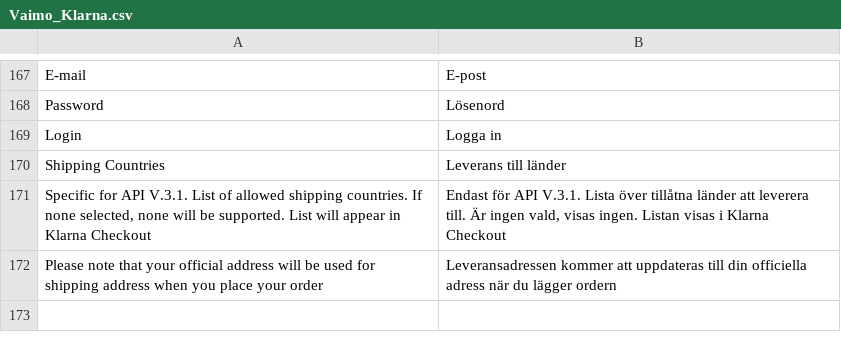
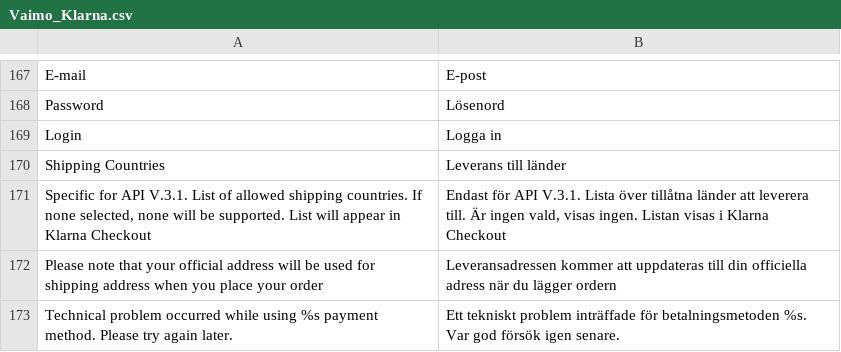
Before and after one commit to OpenMageModuleFostering/klarnapayments, a CSV file: app/locale/sv_SE/Vaimo_Klarna.csv, drawn as a sheet; only a part is shown, gaps mark what is left out.

```diff
--- a/app/locale/sv_SE/Vaimo_Klarna.csv
+++ b/app/locale/sv_SE/Vaimo_Klarna.csv
@@ -172 +172,2 @@
 "Please note that your official address will be used for shipping address when you place your order","Leveransadressen kommer att uppdateras till din officiella adress när du lägger ordern"
+"Technical problem occurred while using %s payment method. Please try again later.","Ett tekniskt problem inträffade för betalningsmetoden %s. Var god försök igen senare."
```
Also changed, not shown: 11 other files.
